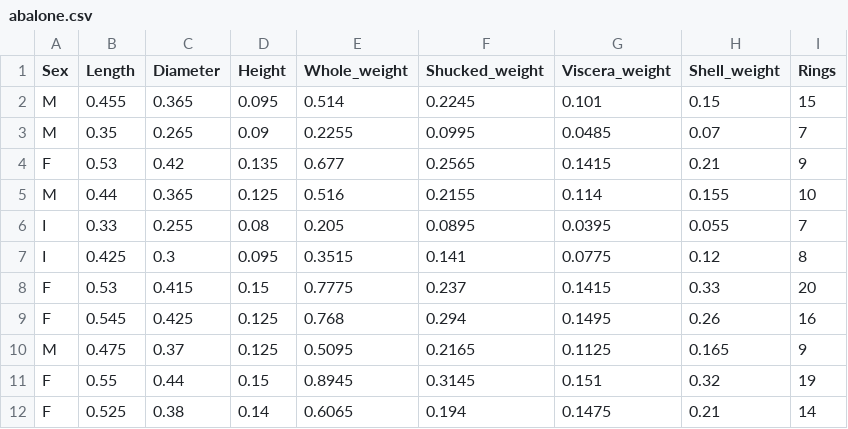
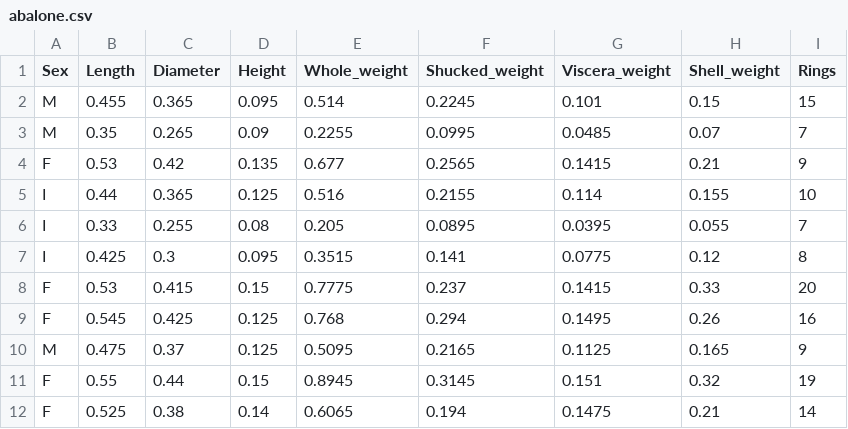
Before and after one commit to Andrew4Coding/ddp1-workspace, a CSV file: TP/TP3/Umum/File_Pendukung/abalone.csv, drawn as a sheet; only a part is shown.

```diff
--- a/TP/TP3/Umum/File_Pendukung/abalone.csv
+++ b/TP/TP3/Umum/File_Pendukung/abalone.csv
@@ -4,3 +4,3 @@ M,0.35,0.265,0.09,0.2255,0.0995,0.0485,0.07,7
 F,0.53,0.42,0.135,0.677,0.2565,0.1415,0.21,9
-M,0.44,0.365,0.125,0.516,0.2155,0.114,0.155,10
+I,0.44,0.365,0.125,0.516,0.2155,0.114,0.155,10
 I,0.33,0.255,0.08,0.205,0.0895,0.0395,0.055,7
```
Also changed, not shown: 1 other file.
